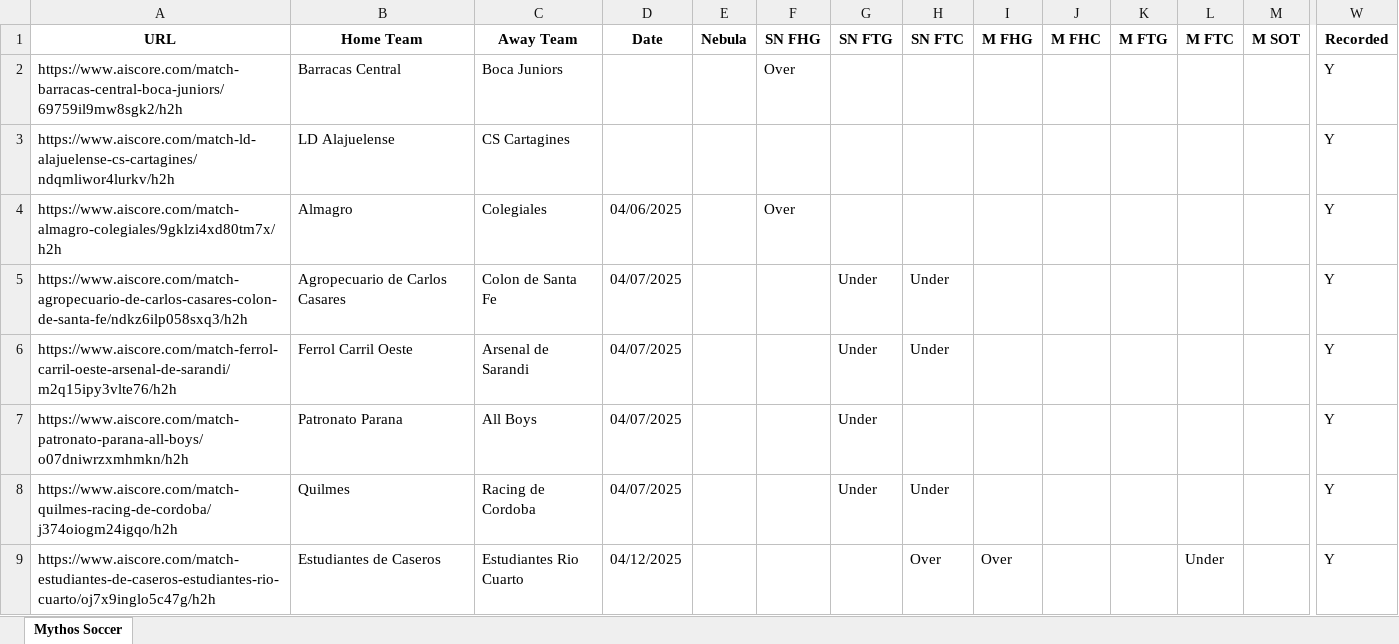
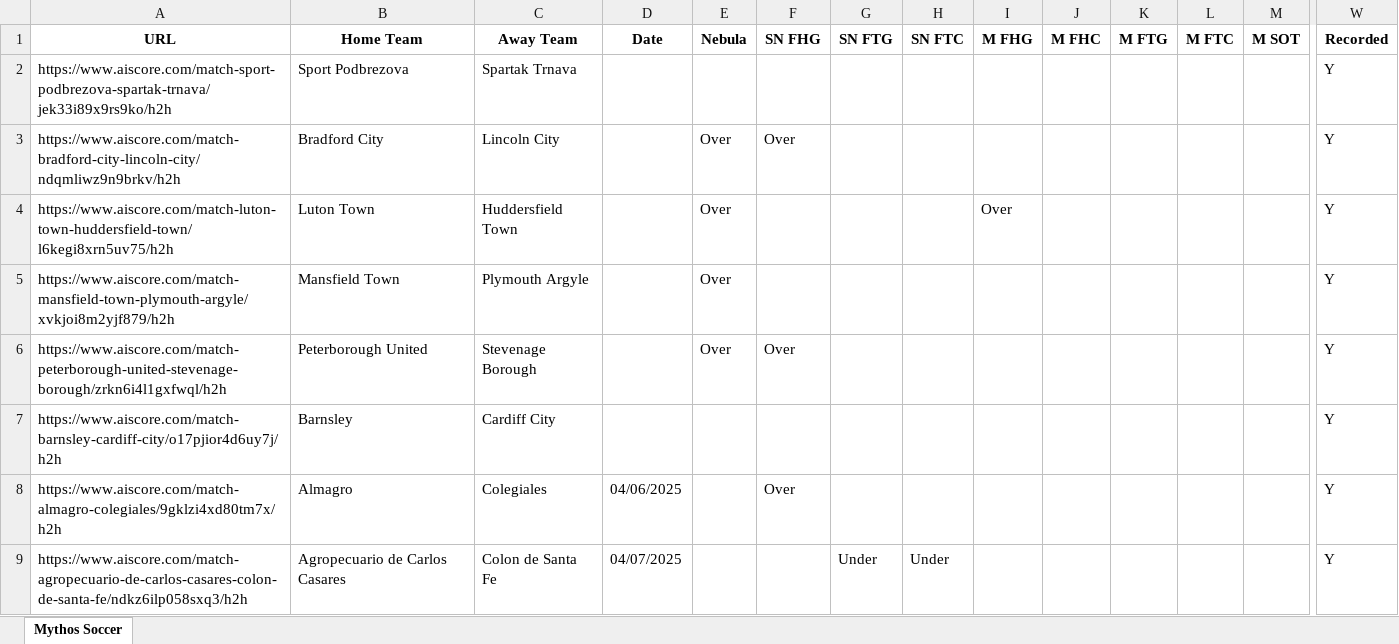
Before and after one commit to Captain-Duckie/whop, an Excel workbook: public/Soccer Records.xlsx, sheet Mythos Soccer, drawn as a sheet; only a part is shown, gaps mark what is left out; the shorter side is filled out with more unchanged rows; values as stored, in another font and other column widths than the file's, no borders; removed rows and columns are numbered as before the commit, all else as after; rows hold the shown columns only; the diff names each change by its address in the sheet, - before the commit and + after, or states it on an @@ line.

Commit message:
Auto-update Soccer Records at 2025-10-15T19:12:28.080834

```diff
--- a/public/Soccer Records.xlsx (sheet Mythos Soccer)
+++ b/public/Soccer Records.xlsx (sheet Mythos Soccer)
-row 2: https://www.aiscore.com/match-barracas-central-boca-juniors/69759il9mw8sgk2/h2h | Barracas Central | Boca Juniors |  |  | Over |  |  |  |  |  |  |  | Y
-row 3: https://www.aiscore.com/match-ld-alajuelense-cs-cartagines/ndqmliwor4lurkv/h2h | LD Alajuelense | CS Cartagines |  |  |  |  |  |  |  |  |  |  | Y
+row 2: https://www.aiscore.com/match-sport-podbrezova-spartak-trnava/jek33i89x9rs9ko/h2h | Sport Podbrezova | Spartak Trnava |  |  |  |  |  |  |  |  |  |  | Y
+row 3: https://www.aiscore.com/match-bradford-city-lincoln-city/ndqmliwz9n9brkv/h2h | Bradford City | Lincoln City |  | Over | Over |  |  |  |  |  |  |  | Y
+row 4: https://www.aiscore.com/match-luton-town-huddersfield-town/l6kegi8xrn5uv75/h2h | Luton Town | Huddersfield Town |  | Over |  |  |  | Over |  |  |  |  | Y
+row 5: https://www.aiscore.com/match-mansfield-town-plymouth-argyle/xvkjoi8m2yjf879/h2h | Mansfield Town | Plymouth Argyle |  | Over |  |  |  |  |  |  |  |  | Y
+row 6: https://www.aiscore.com/match-peterborough-united-stevenage-borough/zrkn6i4l1gxfwql/h2h | Peterborough United | Stevenage Borough |  | Over | Over |  |  |  |  |  |  |  | Y
+row 7: https://www.aiscore.com/match-barnsley-cardiff-city/o17pjior4d6uy7j/h2h | Barnsley | Cardiff City |  |  |  |  |  |  |  |  |  |  | Y
```
